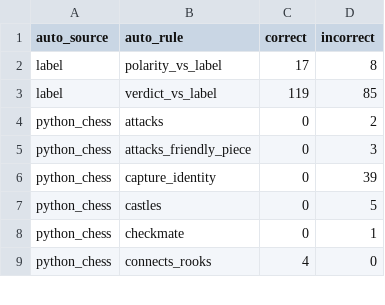
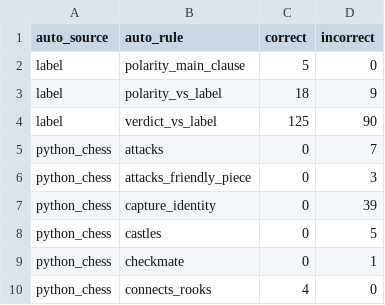
Before and after one commit to nigenghanei-a11y/Chess-Thesis-Pilot, a CSV file: outputs/step4_claims/2026-10/summary_auto_rules.csv, drawn as a sheet; only a part is shown; the diff covers the shown part only.

```diff
--- a/outputs/step4_claims/2026-10/summary_auto_rules.csv
+++ b/outputs/step4_claims/2026-10/summary_auto_rules.csv
@@ -1,5 +1,6 @@
 auto_source,auto_rule,correct,incorrect
-label,polarity_vs_label,17,8
-label,verdict_vs_label,119,85
-python_chess,attacks,0,2
+label,polarity_main_clause,5,0
+label,polarity_vs_label,18,9
+label,verdict_vs_label,125,90
+python_chess,attacks,0,7
 python_chess,attacks_friendly_piece,0,3
```
Also changed, not shown: 14 added rows, 1 removed row and 4 edited cells elsewhere in this file, outputs/step4_claims/2026-10/claims_all.csv, outputs/step4_claims/2026-10/summary_categories.csv, 10 other files.
